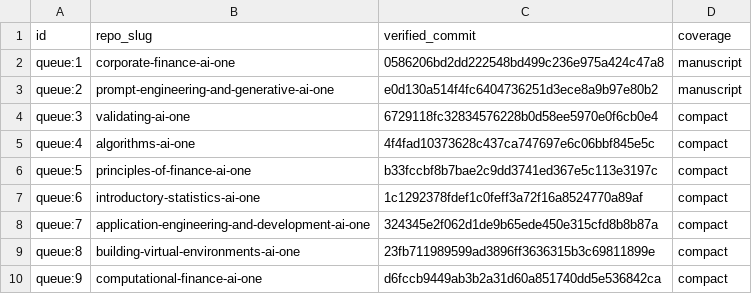
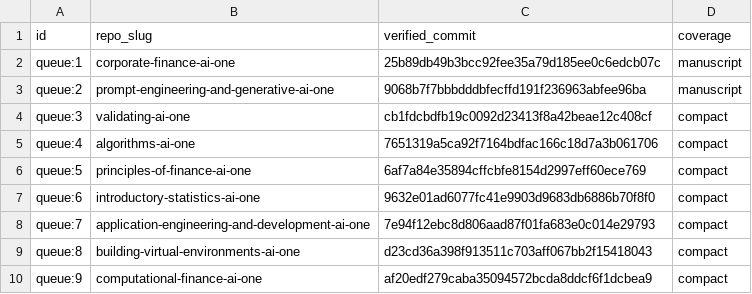
Before and after one commit to nikbearbrown/ai-plus-one-paper, a TSV file: book-queue/public-drafts.tsv, drawn as a sheet.

Commit message:
Record verified reader-guide updates for all nine public drafts

```diff
--- a/book-queue/public-drafts.tsv
+++ b/book-queue/public-drafts.tsv
@@ -1,10 +1,10 @@
 id	repo_slug	verified_commit	coverage
-queue:1	corporate-finance-ai-one	0586206bd2dd222548bd499c236e975a424c47a8	manuscript
-queue:2	prompt-engineering-and-generative-ai-one	e0d130a514f4fc6404736251d3ece8a9b97e80b2	manuscript
-queue:3	validating-ai-one	6729118fc32834576228b0d58ee5970e0f6cb0e4	compact
-queue:4	algorithms-ai-one	4f4fad10373628c437ca747697e6c06bbf845e5c	compact
-queue:5	principles-of-finance-ai-one	b33fccbf8b7bae2c9dd3741ed367e5c113e3197c	compact
-queue:6	introductory-statistics-ai-one	1c1292378fdef1c0feff3a72f16a8524770a89af	compact
-queue:7	application-engineering-and-development-ai-one	324345e2f062d1de9b65ede450e315cfd8b8b87a	compact
-queue:8	building-virtual-environments-ai-one	23fb711989599ad3896ff3636315b3c69811899e	compact
-queue:9	computational-finance-ai-one	d6fccb9449ab3b2a31d60a851740dd5e536842ca	compact
+queue:1	corporate-finance-ai-one	25b89db49b3bcc92fee35a79d185ee0c6edcb07c	manuscript
+queue:2	prompt-engineering-and-generative-ai-one	9068b7f7bbbdddbfecffd191f236963abfee96ba	manuscript
+queue:3	validating-ai-one	cb1fdcbdfb19c0092d23413f8a42beae12c408cf	compact
+queue:4	algorithms-ai-one	7651319a5ca92f7164bdfac166c18d7a3b061706	compact
+queue:5	principles-of-finance-ai-one	6af7a84e35894cffcbfe8154d2997eff60ece769	compact
+queue:6	introductory-statistics-ai-one	9632e01ad6077fc41e9903d9683db6886b70f8f0	compact
+queue:7	application-engineering-and-development-ai-one	7e94f12ebc8d806aad87f01fa683e0c014e29793	compact
+queue:8	building-virtual-environments-ai-one	d23cd36a398f913511c703aff067bb2f15418043	compact
+queue:9	computational-finance-ai-one	af20edf279caba35094572bcda8ddcf6f1dcbea9	compact
```
